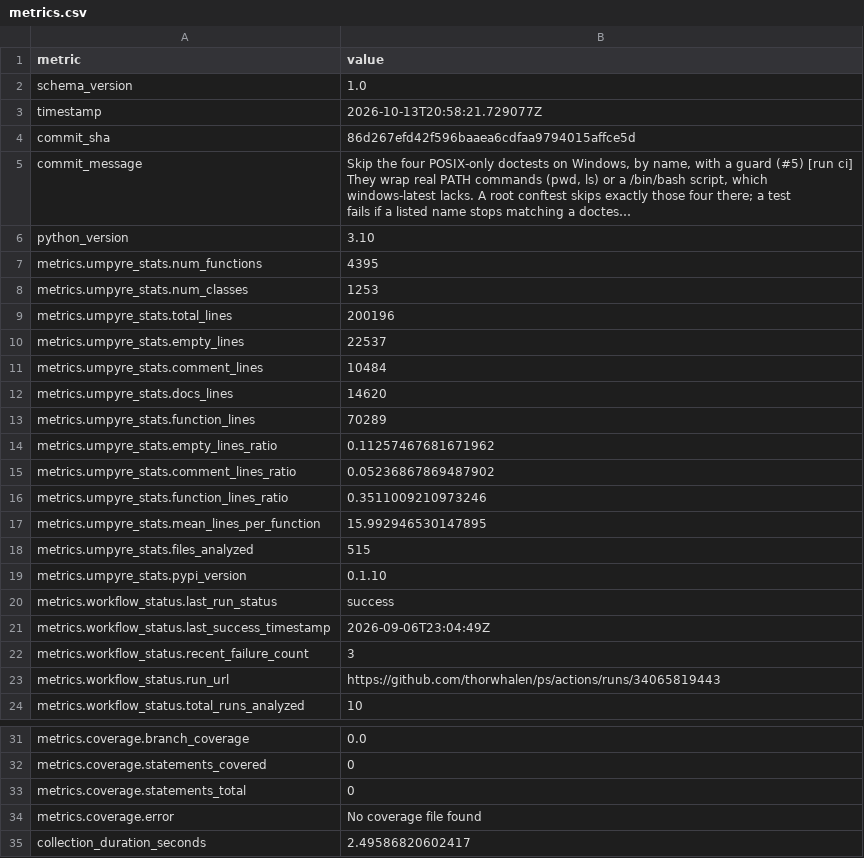
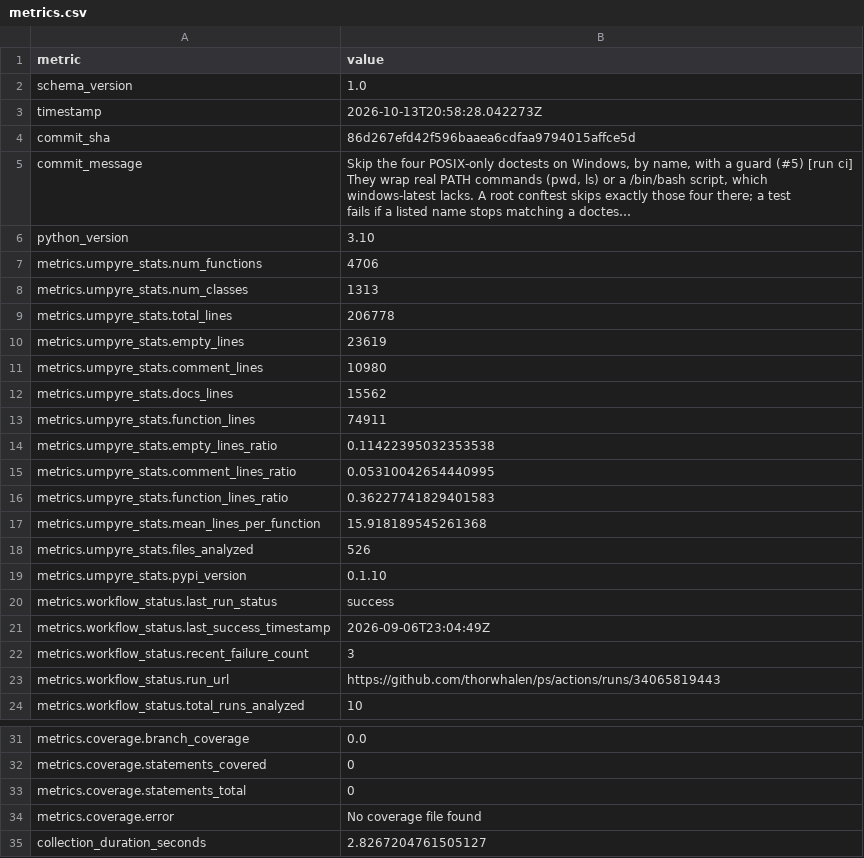
Before and after one commit to thorwhalen/ps, a CSV file: metrics.csv, drawn as a sheet; only a part is shown, gaps mark what is left out; long unchanged cells end in …; the diff names each change by its address in the sheet, - before the commit and + after, or states it on an @@ line.

Commit message:
Update metrics for 86d267e

```diff
--- a/metrics.csv
+++ b/metrics.csv
-B3 (value): 2026-10-13T20:58:21.729077Z
+B3 (value): 2026-10-13T20:58:28.042273Z
-B7 (value): 4395
+B7 (value): 4706
-B8 (value): 1253
+B8 (value): 1313
-B9 (value): 200196
+B9 (value): 206778
-B10 (value): 22537
+B10 (value): 23619
-B11 (value): 10484
+B11 (value): 10980
-B12 (value): 14620
+B12 (value): 15562
-B13 (value): 70289
+B13 (value): 74911
-B14 (value): 0.11257467681671962
+B14 (value): 0.11422395032353538
-B15 (value): 0.05236867869487902
+B15 (value): 0.05310042654440995
-B16 (value): 0.3511009210973246
+B16 (value): 0.36227741829401583
-B17 (value): 15.992946530147895
+B17 (value): 15.918189545261368
-B18 (value): 515
+B18 (value): 526
-B35 (value): 2.49586820602417
+B35 (value): 2.8267204761505127
```
Also changed, not shown: 2 other files.
